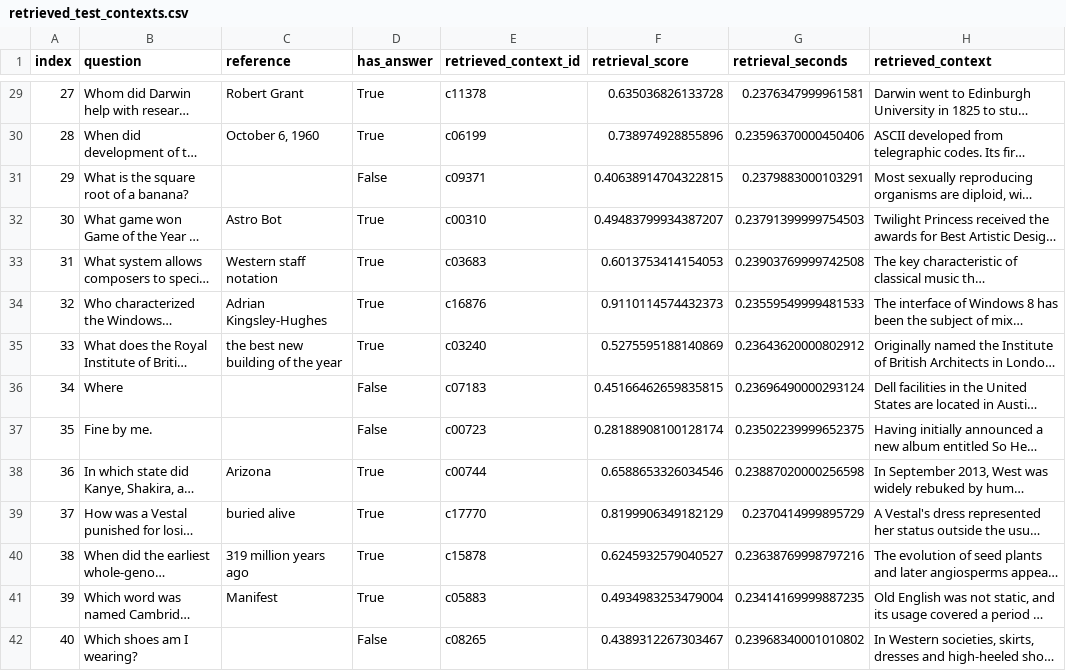
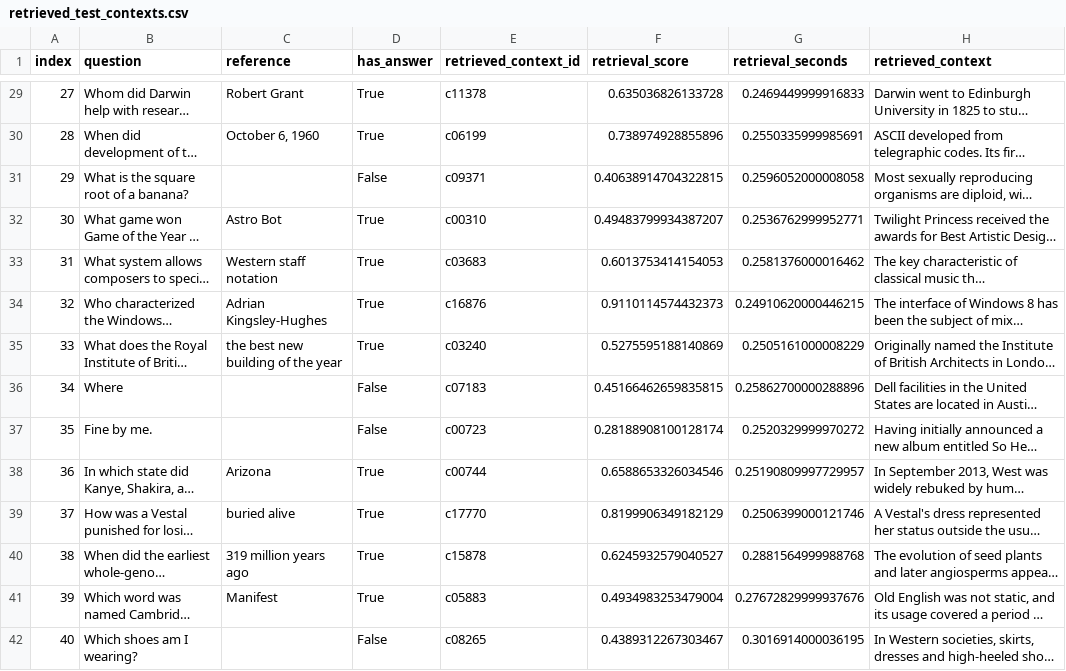
Before and after one commit to Chechu13/Practica_PLN_II, a CSV file: results/rag_prompt_comparison/retrieved_test_contexts.csv, drawn as a sheet; only a part is shown, gaps mark what is left out; long unchanged cells end in …; the diff covers the shown part only; the diff names each change by its address in the sheet, - before the commit and + after, or states it on an @@ line.

```diff
--- a/results/rag_prompt_comparison/retrieved_test_contexts.csv
+++ b/results/rag_prompt_comparison/retrieved_test_contexts.csv
-G29 (retrieval_seconds): 0.2376347999961581
+G29 (retrieval_seconds): 0.2469449999916833
-G30 (retrieval_seconds): 0.23596370000450406
+G30 (retrieval_seconds): 0.2550335999985691
-G31 (retrieval_seconds): 0.2379883000103291
+G31 (retrieval_seconds): 0.2596052000008058
-G32 (retrieval_seconds): 0.23791399999754503
+G32 (retrieval_seconds): 0.2536762999952771
-G33 (retrieval_seconds): 0.23903769999742508
+G33 (retrieval_seconds): 0.2581376000016462
-G34 (retrieval_seconds): 0.23559549999481533
+G34 (retrieval_seconds): 0.24910620000446215
-G35 (retrieval_seconds): 0.23643620000802912
+G35 (retrieval_seconds): 0.2505161000008229
-G36 (retrieval_seconds): 0.23696490000293124
+G36 (retrieval_seconds): 0.25862700000288896
-G37 (retrieval_seconds): 0.23502239999652375
+G37 (retrieval_seconds): 0.2520329999970272
-G38 (retrieval_seconds): 0.23887020000256598
+G38 (retrieval_seconds): 0.25190809997729957
-G39 (retrieval_seconds): 0.2370414999895729
+G39 (retrieval_seconds): 0.2506399000121746
-G40 (retrieval_seconds): 0.23638769998797216
+G40 (retrieval_seconds): 0.2881564999988768
-G41 (retrieval_seconds): 0.23414169999887235
+G41 (retrieval_seconds): 0.27672829999937676
-G42 (retrieval_seconds): 0.23968340001010802
+G42 (retrieval_seconds): 0.3016914000036195
```
Also changed, not shown: 56 edited cells elsewhere in this file, results/rag_prompt_comparison/quality_table.csv, results/rag_prompt_comparison/summary_metrics.csv, 44 other files.
